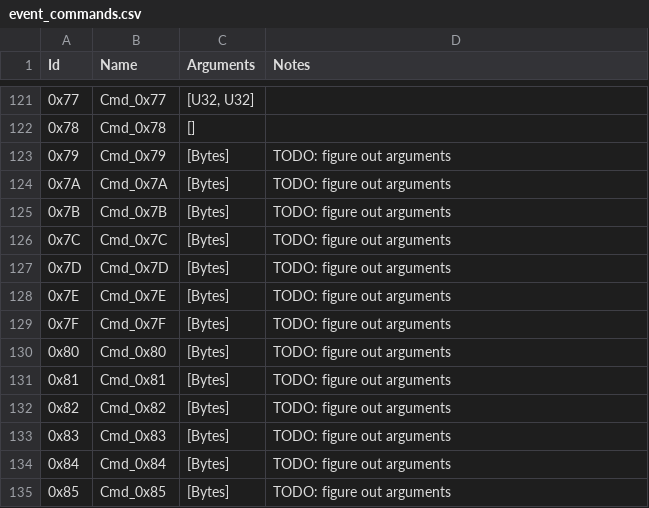
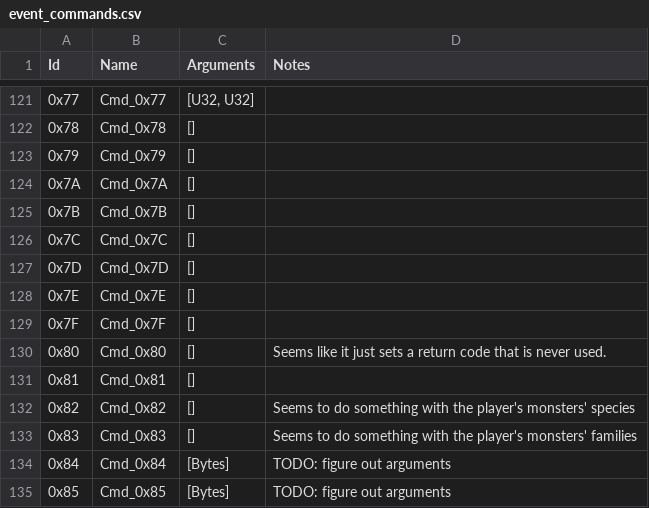
Before and after one commit to ExcaliburZero/dqmj1_info, a CSV file: dqmj1_info/data/event_commands.csv, drawn as a sheet; only a part is shown, gaps mark what is left out.

Commit message:
Add more command info

```diff
--- a/dqmj1_info/data/event_commands.csv
+++ b/dqmj1_info/data/event_commands.csv
@@ -122,13 +122,13 @@ Id,Name,Arguments,Notes
 0x78,"Cmd_0x78","[]",
-0x79,"Cmd_0x79","[Bytes]",TODO: figure out arguments
-0x7A,"Cmd_0x7A","[Bytes]",TODO: figure out arguments
-0x7B,"Cmd_0x7B","[Bytes]",TODO: figure out arguments
-0x7C,"Cmd_0x7C","[Bytes]",TODO: figure out arguments
-0x7D,"Cmd_0x7D","[Bytes]",TODO: figure out arguments
-0x7E,"Cmd_0x7E","[Bytes]",TODO: figure out arguments
-0x7F,"Cmd_0x7F","[Bytes]",TODO: figure out arguments
-0x80,"Cmd_0x80","[Bytes]",TODO: figure out arguments
-0x81,"Cmd_0x81","[Bytes]",TODO: figure out arguments
-0x82,"Cmd_0x82","[Bytes]",TODO: figure out arguments
-0x83,"Cmd_0x83","[Bytes]",TODO: figure out arguments
+0x79,"Cmd_0x79","[]",
+0x7A,"Cmd_0x7A","[]",
+0x7B,"Cmd_0x7B","[]",
+0x7C,"Cmd_0x7C","[]",
+0x7D,"Cmd_0x7D","[]",
+0x7E,"Cmd_0x7E","[]",
+0x7F,"Cmd_0x7F","[]",
+0x80,"Cmd_0x80","[]",Seems like it just sets a return code that is never used.
+0x81,"Cmd_0x81","[]",
+0x82,"Cmd_0x82","[]",Seems to do something with the player's monsters' species
+0x83,"Cmd_0x83","[]",Seems to do something with the player's monsters' families
 0x84,"Cmd_0x84","[Bytes]",TODO: figure out arguments
```
